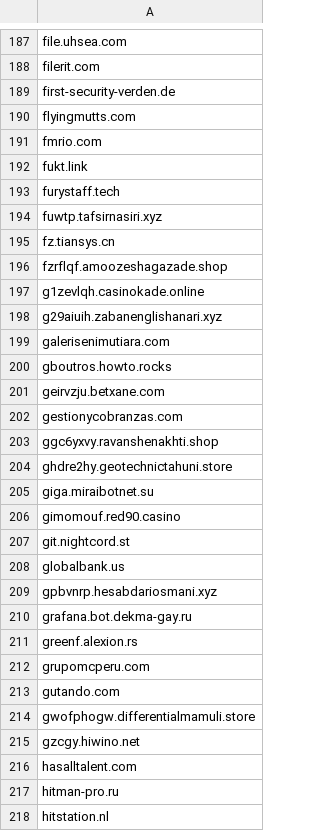
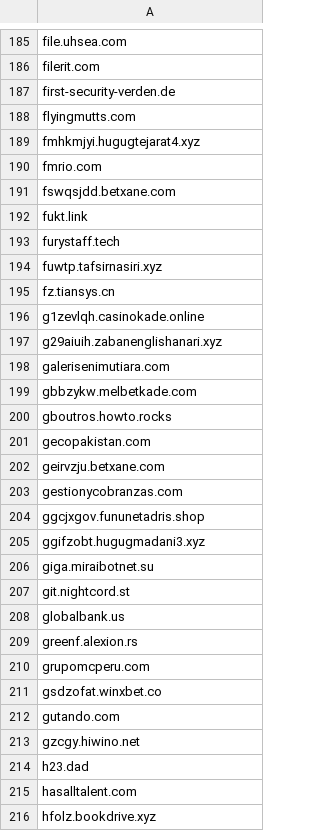
Before and after one commit to external-sources/hosts-sources, a CSV file: data/urlhausAbuseCh.csv, drawn as a sheet; only a part is shown, gaps mark what is left out; the shorter side is filled out with more unchanged rows; the diff covers the shown part only.

```diff
--- a/data/urlhausAbuseCh.csv
+++ b/data/urlhausAbuseCh.csv
@@ -190,3 +188,5 @@ first-security-verden.de
 flyingmutts.com
+fmhkmjyi.hugugtejarat4.xyz
 fmrio.com
+fswqsjdd.betxane.com
 fukt.link
@@ -195,3 +195,2 @@ fuwtp.tafsirnasiri.xyz
 fz.tiansys.cn
-fzrflqf.amoozeshagazade.shop
 g1zevlqh.casinokade.online
@@ -199,18 +198,19 @@ g29aiuih.zabanenglishanari.xyz
 galerisenimutiara.com
+gbbzykw.melbetkade.com
 gboutros.howto.rocks
+gecopakistan.com
 geirvzju.betxane.com
 gestionycobranzas.com
-ggc6yxvy.ravanshenakhti.shop
-ghdre2hy.geotechnictahuni.store
+ggcjxgov.fununetadris.shop
+ggifzobt.hugugmadani3.xyz
 giga.miraibotnet.su
-gimomouf.red90.casino
 git.nightcord.st
 globalbank.us
-gpbvnrp.hesabdariosmani.xyz
-grafana.bot.dekma-gay.ru
 greenf.alexion.rs
 grupomcperu.com
+gsdzofat.winxbet.co
 gutando.com
-gwofphogw.differentialmamuli.store
 gzcgy.hiwino.net
+h23.dad
 hasalltalent.com
+hfolz.bookdrive.xyz
```
Also changed, not shown: 57 added rows, 87 removed rows and 34 edited cells elsewhere in this file, data/kadhosts_azet13.csv, data/openfish/domain.csv, 2 other files.
